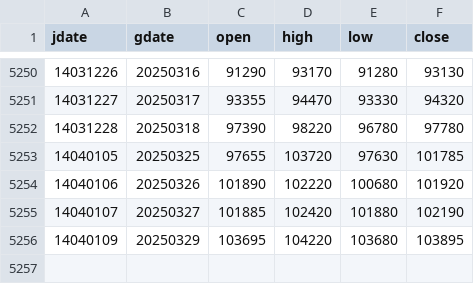
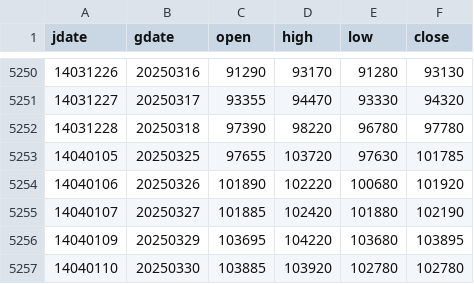
Before and after one commit to m-ahmadi/m-ahmadi.github.io, a CSV file: data/dollar.csv, drawn as a sheet; only a part is shown, gaps mark what is left out; the diff names each change by its address in the sheet, - before the commit and + after, or states it on an @@ line.

Commit message:
data update

```diff
--- a/data/dollar.csv
+++ b/data/dollar.csv
+row 5257: 14040110 | 20250330 | 103885 | 103920 | 102780 | 102780
```
Also changed, not shown: 5 other files.
